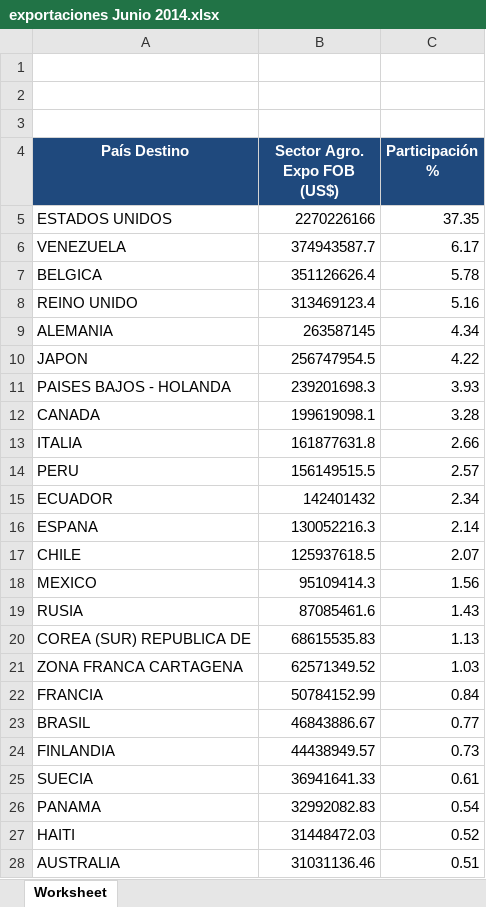
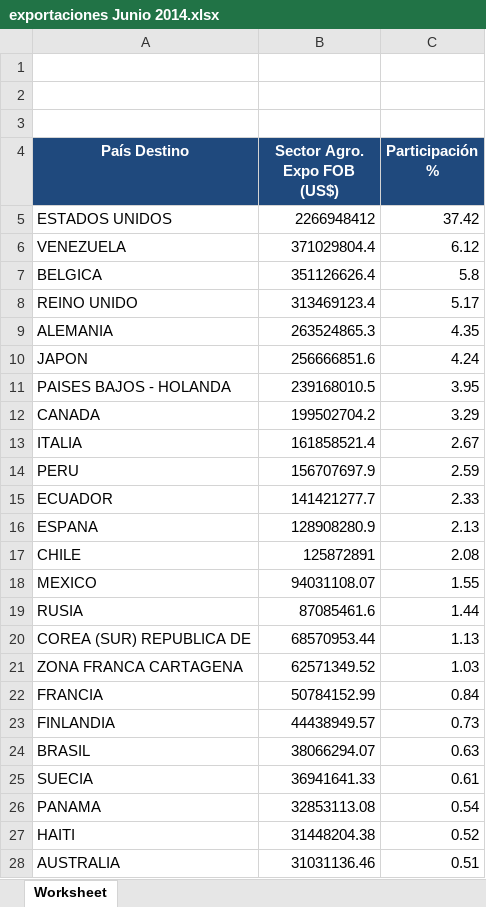
Before and after one commit to fsiatama/CCI, an Excel workbook: app/rep/exportaciones Junio 2014.xlsx, sheet Worksheet, drawn as a sheet; only a part is shown; values as stored, in another font and other column widths than the file's, no borders; removed rows and columns are numbered as before the commit, all else as after; the diff covers the shown part only; the diff names each change by its address in the sheet, - before the commit and + after, or states it on an @@ line.

```diff
--- a/app/rep/exportaciones Junio 2014.xlsx (sheet Worksheet)
+++ b/app/rep/exportaciones Junio 2014.xlsx (sheet Worksheet)
-B5 (Sector Agro. Expo FOB (US$)): 2270226166
+B5 (Sector Agro. Expo FOB (US$)): 2266948412
-C5 (Participación %): 37.35
+C5 (Participación %): 37.42
-B6 (Sector Agro. Expo FOB (US$)): 374943587.7
+B6 (Sector Agro. Expo FOB (US$)): 371029804.4
-C6 (Participación %): 6.17
+C6 (Participación %): 6.12
-C7 (Participación %): 5.78
+C7 (Participación %): 5.8
-C8 (Participación %): 5.16
+C8 (Participación %): 5.17
-B9 (Sector Agro. Expo FOB (US$)): 263587145
+B9 (Sector Agro. Expo FOB (US$)): 263524865.3
-C9 (Participación %): 4.34
+C9 (Participación %): 4.35
-B10 (Sector Agro. Expo FOB (US$)): 256747954.5
+B10 (Sector Agro. Expo FOB (US$)): 256666851.6
-C10 (Participación %): 4.22
+C10 (Participación %): 4.24
-B11 (Sector Agro. Expo FOB (US$)): 239201698.3
+B11 (Sector Agro. Expo FOB (US$)): 239168010.5
-C11 (Participación %): 3.93
+C11 (Participación %): 3.95
-B12 (Sector Agro. Expo FOB (US$)): 199619098.1
+B12 (Sector Agro. Expo FOB (US$)): 199502704.2
-C12 (Participación %): 3.28
+C12 (Participación %): 3.29
-B13 (Sector Agro. Expo FOB (US$)): 161877631.8
+B13 (Sector Agro. Expo FOB (US$)): 161858521.4
-C13 (Participación %): 2.66
+C13 (Participación %): 2.67
-B14 (Sector Agro. Expo FOB (US$)): 156149515.5
+B14 (Sector Agro. Expo FOB (US$)): 156707697.9
-C14 (Participación %): 2.57
+C14 (Participación %): 2.59
-B15 (Sector Agro. Expo FOB (US$)): 142401432
+B15 (Sector Agro. Expo FOB (US$)): 141421277.7
-C15 (Participación %): 2.34
+C15 (Participación %): 2.33
-B16 (Sector Agro. Expo FOB (US$)): 130052216.3
+B16 (Sector Agro. Expo FOB (US$)): 128908280.9
-C16 (Participación %): 2.14
+C16 (Participación %): 2.13
-B17 (Sector Agro. Expo FOB (US$)): 125937618.5
+B17 (Sector Agro. Expo FOB (US$)): 125872891
-C17 (Participación %): 2.07
+C17 (Participación %): 2.08
-B18 (Sector Agro. Expo FOB (US$)): 95109414.3
+B18 (Sector Agro. Expo FOB (US$)): 94031108.07
-C18 (Participación %): 1.56
+C18 (Participación %): 1.55
-C19 (Participación %): 1.43
+C19 (Participación %): 1.44
-B20 (Sector Agro. Expo FOB (US$)): 68615535.83
+B20 (Sector Agro. Expo FOB (US$)): 68570953.44
-row 23: BRASIL | 46843886.67 | 0.77
+row 24: BRASIL | 38066294.07 | 0.63
-B26 (Sector Agro. Expo FOB (US$)): 32992082.83
+B26 (Sector Agro. Expo FOB (US$)): 32853113.08
-B27 (Sector Agro. Expo FOB (US$)): 31448472.03
+B27 (Sector Agro. Expo FOB (US$)): 31448204.38
```
Also changed, not shown: 5 added rows, 6 removed rows and 16 edited cells elsewhere in this sheet, Documentacion/PIB.xlsx, Documentacion/indicadores revisión junio 11 2014.xlsx, 27 other files.
